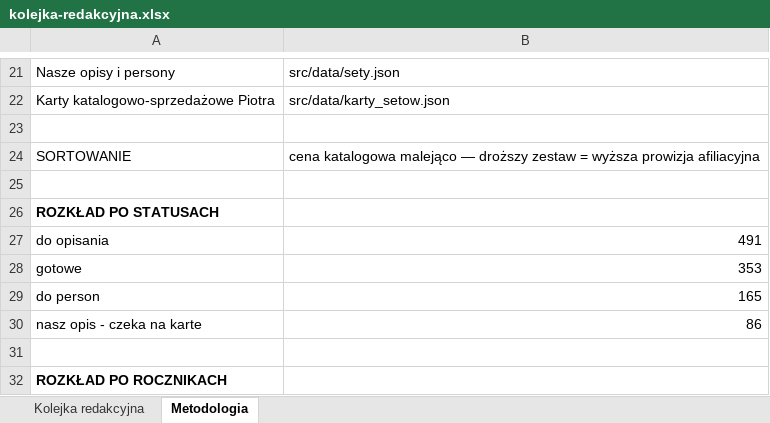
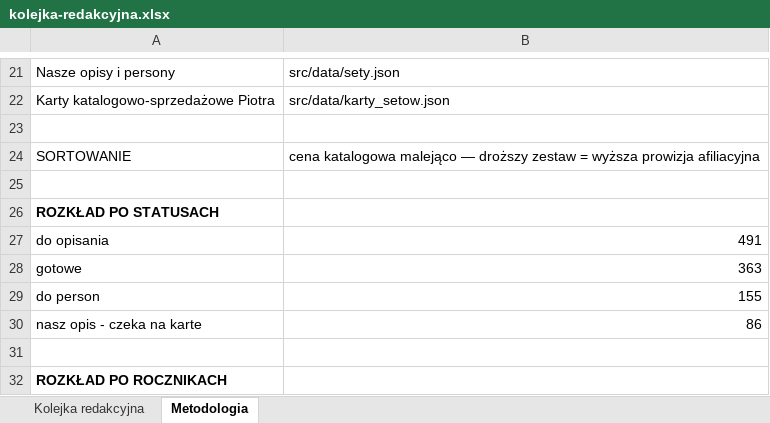
Before and after one commit to MarekDOLEW/blogoklockach, an Excel workbook: materialy/kolejka-redakcyjna.xlsx, sheet Metodologia, drawn as a sheet; only a part is shown, gaps mark what is left out; values as stored, in another font and other column widths than the file's, no borders; the diff names each change by its address in the sheet, - before the commit and + after, or states it on an @@ line.

```diff
--- a/materialy/kolejka-redakcyjna.xlsx (sheet Metodologia)
+++ b/materialy/kolejka-redakcyjna.xlsx (sheet Metodologia)
-B28: 353
+B28: 363
-B29: 165
+B29: 155
```
Also changed, not shown: sheet Kolejka redakcyjna, 1 other file.
